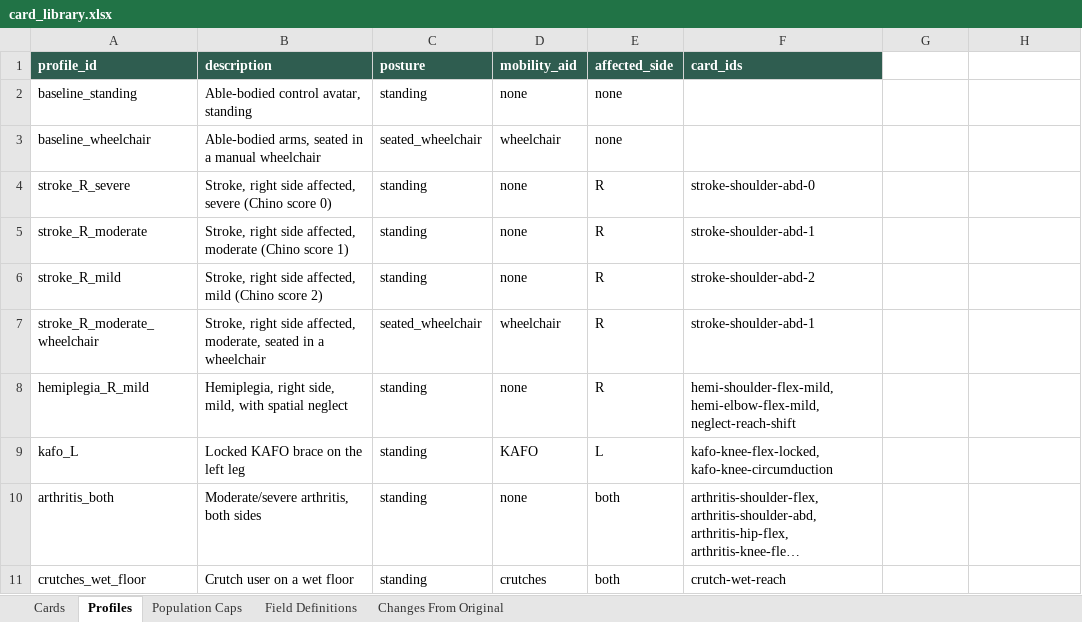
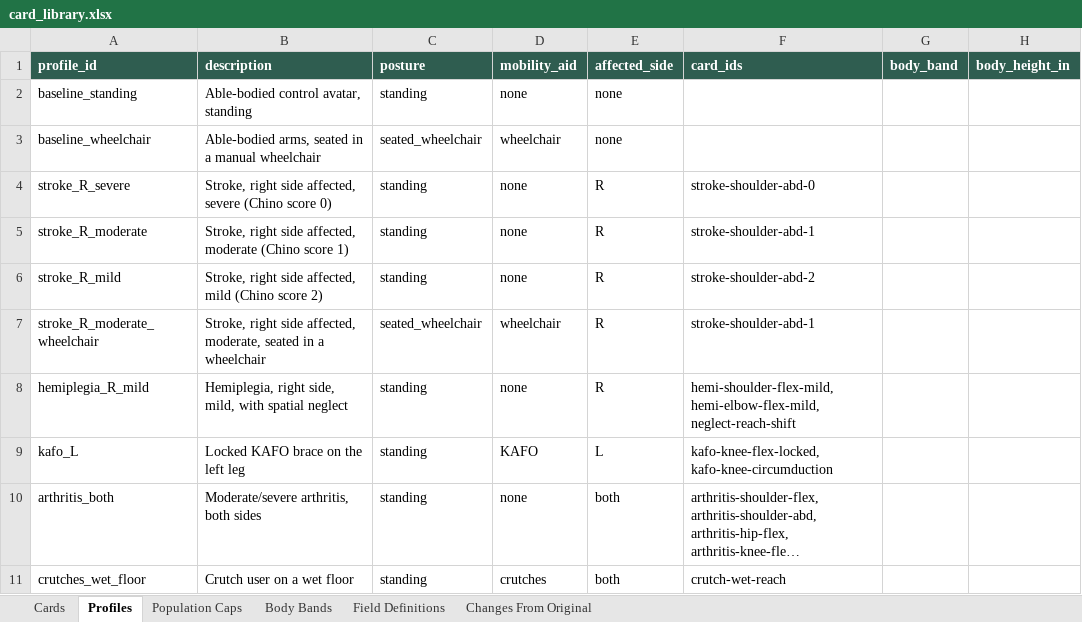
Before and after one commit to accessgirl/AccessPath-reach, an Excel workbook: data/card_library.xlsx, sheet Profiles, drawn as a sheet; long unchanged cells end in …; values as stored, in another font and other column widths than the file's, no borders; the diff names each change by its address in the sheet, - before the commit and + after, or states it on an @@ line.

```diff
--- a/data/card_library.xlsx (sheet Profiles)
+++ b/data/card_library.xlsx (sheet Profiles)
+sheet tab: Body Bands
-G1: (empty)
+G1: body_band
-G1:H1 fill: none
+G1:H1 fill: #2F5D50
-H1: (empty)
+H1: body_height_in
```
Also changed, not shown: sheet Field Definitions, sheet Changes From Original, 8 other files.
